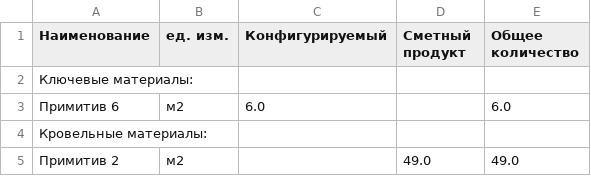
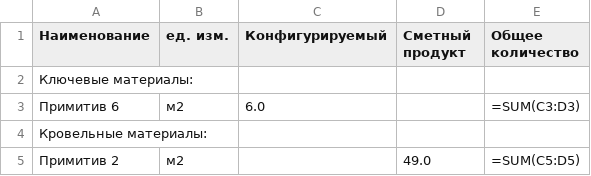
Before and after one commit to g-color/constructor, a CSV file: csv/Перечень материалов на объект.csv, drawn as a sheet.

```diff
--- a/csv/Перечень материалов на объект.csv
+++ b/csv/Перечень материалов на объект.csv
@@ -2,4 +2,4 @@
 Ключевые материалы:
-Примитив 6,м2,6.0,"",6.0
+Примитив 6,м2,6.0,"",=SUM(C3:D3)
 Кровельные материалы:
-Примитив 2,м2,"",49.0,49.0
+Примитив 2,м2,"",49.0,=SUM(C5:D5)
```
Also changed, not shown: 22 other files.
